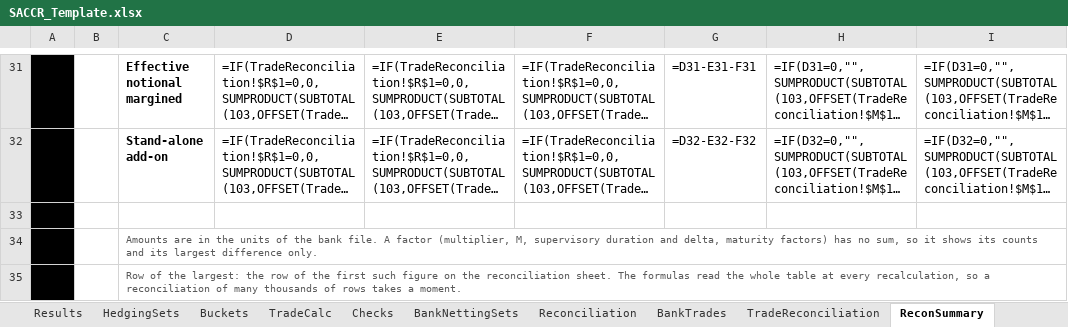
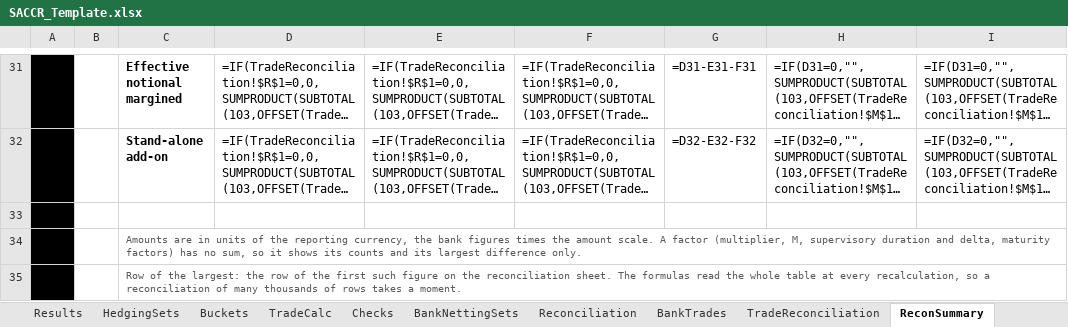
Before and after one commit to danielep71/K-SACCR, an Excel workbook: src/workbook/SACCR_Template.xlsx, sheet ReconSummary, drawn as a sheet; only a part is shown, gaps mark what is left out; long unchanged cells end in …; values as stored, in another font and other column widths than the file's, no borders; formulas without a stored value are shown as written; charts and pictures and conditional formats not drawn; the diff names each change by its address in the sheet, - before the commit and + after, or states it on an @@ line.

Commit message:
State the unit of the ReconSummary amounts: the reporting currency (#720)

```diff
--- a/src/workbook/SACCR_Template.xlsx (sheet ReconSummary)
+++ b/src/workbook/SACCR_Template.xlsx (sheet ReconSummary)
-C34: …are in the units of the bank file. A factor…
+C34: …are in units of the reporting currency, the bank figures times the amount scale. A factor…
```
Also changed, not shown: 1 other file.
